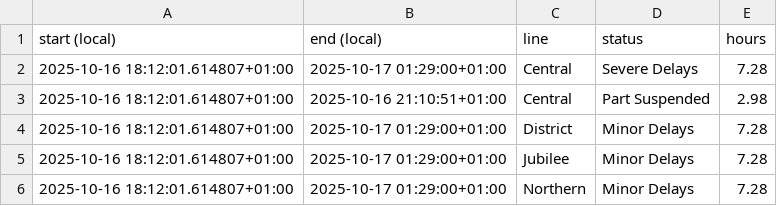
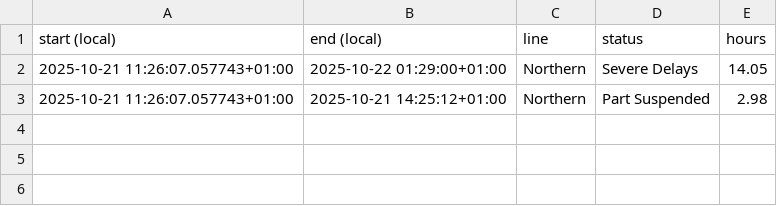
Before and after one commit to nehadevaraj/IOT653U-001-002, a CSV file: figures/commutech_next14_upcoming_top30.csv, drawn as a sheet.

```diff
--- a/figures/commutech_next14_upcoming_top30.csv
+++ b/figures/commutech_next14_upcoming_top30.csv
@@ -1,6 +1,3 @@
 start (local),end (local),line,status,hours
-2025-10-16 18:12:01.614807+01:00,2025-10-17 01:29:00+01:00,Central,Severe Delays,7.28
-2025-10-16 18:12:01.614807+01:00,2025-10-16 21:10:51+01:00,Central,Part Suspended,2.98
-2025-10-16 18:12:01.614807+01:00,2025-10-17 01:29:00+01:00,District,Minor Delays,7.28
-2025-10-16 18:12:01.614807+01:00,2025-10-17 01:29:00+01:00,Jubilee,Minor Delays,7.28
-2025-10-16 18:12:01.614807+01:00,2025-10-17 01:29:00+01:00,Northern,Minor Delays,7.28
+2025-10-21 11:26:07.057743+01:00,2025-10-22 01:29:00+01:00,Northern,Severe Delays,14.05
+2025-10-21 11:26:07.057743+01:00,2025-10-21 14:25:12+01:00,Northern,Part Suspended,2.98
```
Also changed, not shown: 13 other files.
